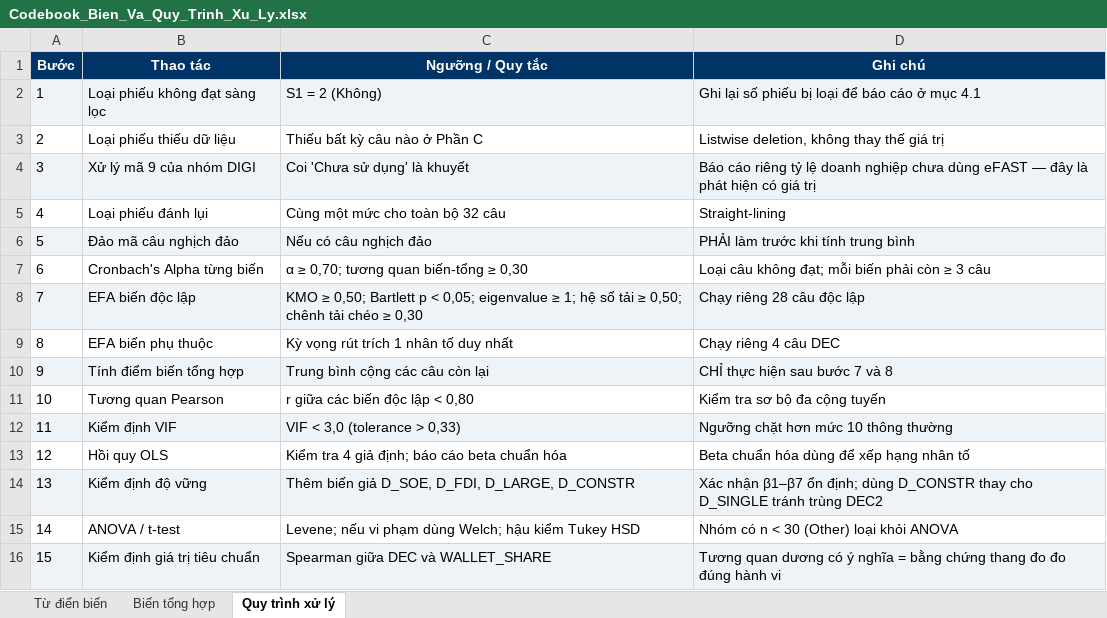
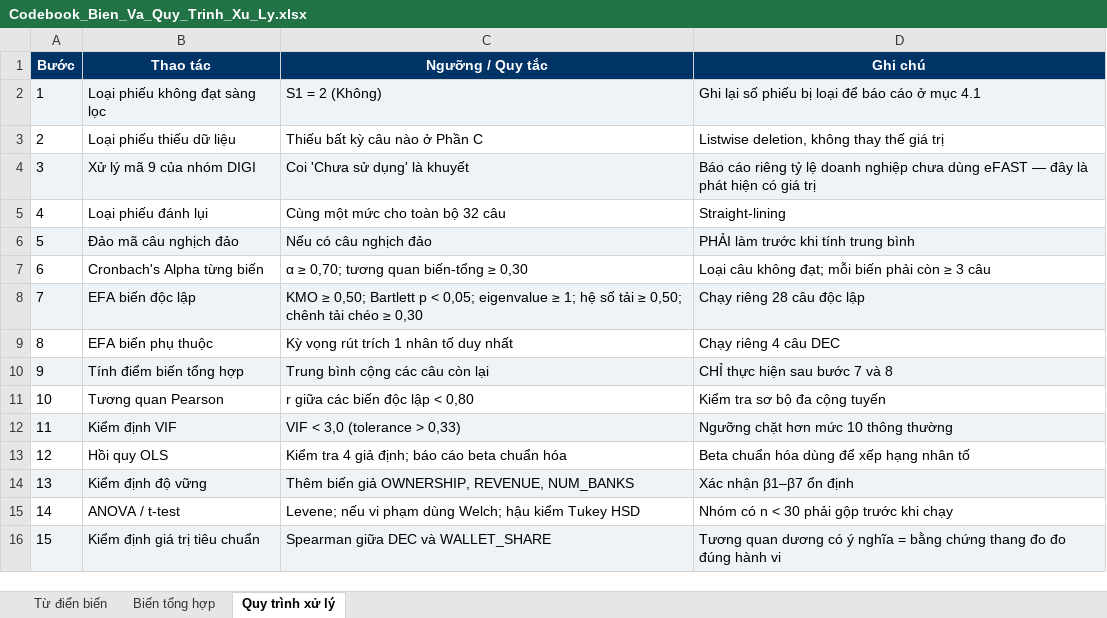
Before and after one commit to minhnguyen1604/-TL-Master-Thesis, an Excel workbook: workingfile/Codebook_Bien_Va_Quy_Trinh_Xu_Ly.xlsx, sheet Quy trình xử lý, drawn as a sheet; values as stored, in another font and other column widths than the file's, no borders; the diff names each change by its address in the sheet, - before the commit and + after, or states it on an @@ line.

```diff
--- a/workingfile/Codebook_Bien_Va_Quy_Trinh_Xu_Ly.xlsx (sheet Quy trình xử lý)
+++ b/workingfile/Codebook_Bien_Va_Quy_Trinh_Xu_Ly.xlsx (sheet Quy trình xử lý)
-C14 (Ngưỡng / Quy tắc): Thêm biến giả D_SOE, D_FDI, D_LARGE, D_CONSTR
+C14 (Ngưỡng / Quy tắc): Thêm biến giả OWNERSHIP, REVENUE, NUM_BANKS
-D14 (Ghi chú): …β1–β7 ổn định; dùng D_CONSTR thay cho D_SINGLE tránh trùng DEC2
+D14 (Ghi chú): …β1–β7 ổn định
-D15 (Ghi chú): Nhóm có n < 30 (Other) loại khỏi ANOVA
+D15 (Ghi chú): Nhóm có n < 30 phải gộp trước khi chạy
```
Also changed, not shown: sheet Từ điển biến, Du_Lieu_Khao_Sat_Tho_800_DN.xlsx, workingfile/Du_Lieu_Khao_Sat_Tho_800_DN.xlsx, 13 other files.
